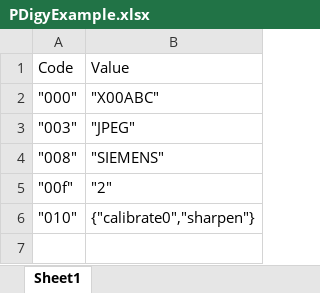
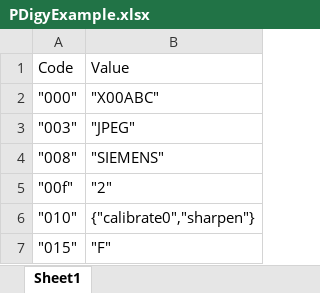
Before and after one commit to pdigy/pdigy, an Excel workbook: PDigyExample.xlsx, sheet Sheet1, drawn as a sheet; values as stored, in another font and other column widths than the file's, no borders; the diff names each change by its address in the sheet, - before the commit and + after, or states it on an @@ line.

```diff
--- a/PDigyExample.xlsx (sheet Sheet1)
+++ b/PDigyExample.xlsx (sheet Sheet1)
+row 7: "015" | "F"
```
Also changed, not shown: pdigy/PDigyMap.xlsx, 4 other files.
